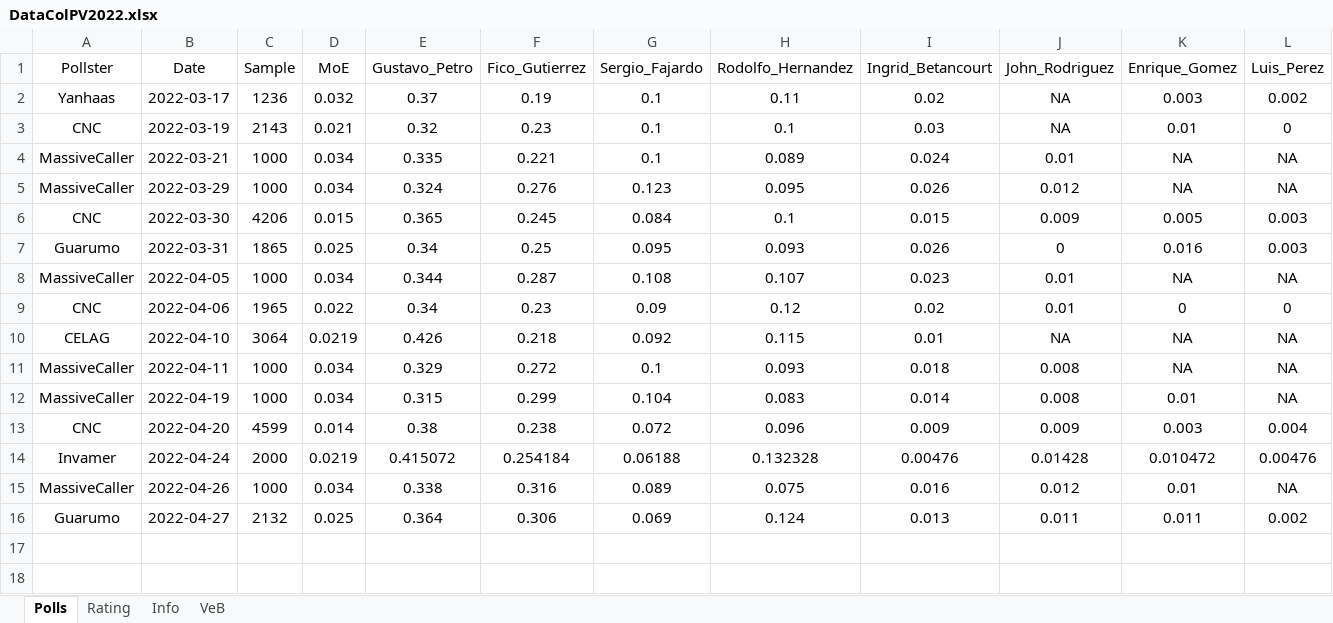
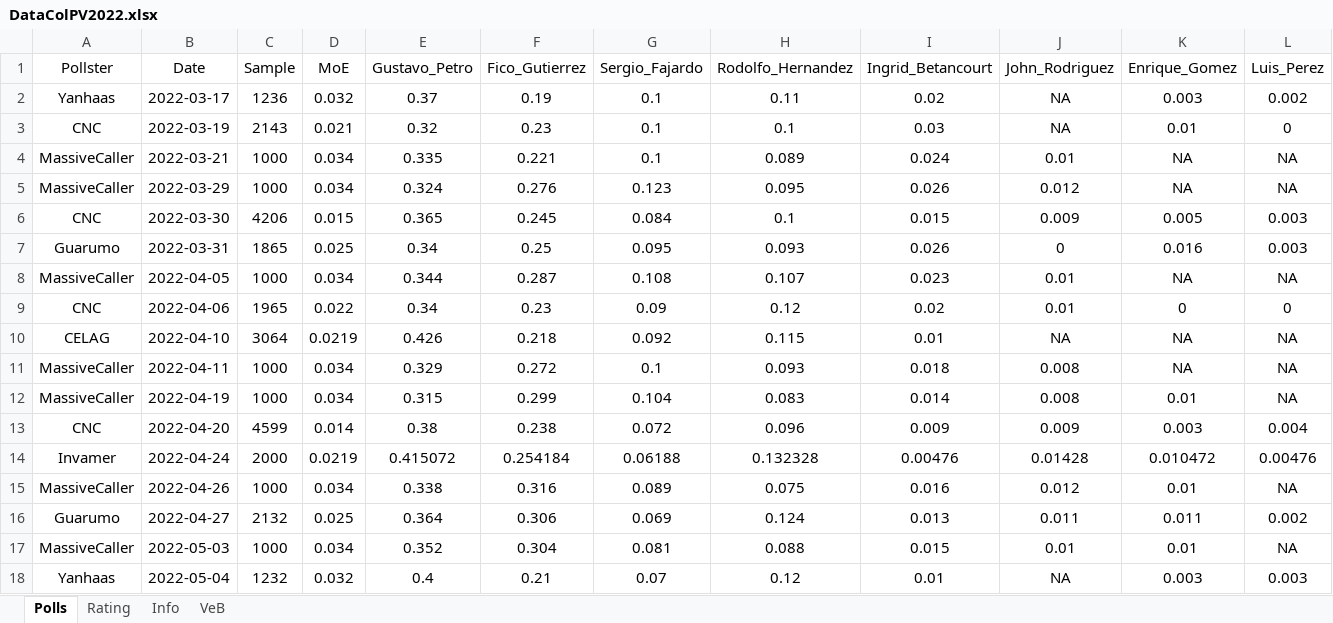
Before and after one commit to Isomorpheus99/Pron-stico-Presidencial-2022, an Excel workbook: DataColPV2022.xlsx, sheet Polls, drawn as a sheet; only a part is shown; values as stored, in another font and other column widths than the file's, no borders; rows hold the shown columns only; the diff names each change by its address in the sheet, - before the commit and + after, or states it on an @@ line.

Commit message:
Add files via upload

```diff
--- a/DataColPV2022.xlsx (sheet Polls)
+++ b/DataColPV2022.xlsx (sheet Polls)
+row 17: MassiveCaller | 2022-05-03 | 1000 | 0.034 | 0.352 | 0.304 | 0.081 | 0.088 | 0.015 | 0.01 | 0.01 | NA
+row 18: Yanhaas | 2022-05-04 | 1232 | 0.032 | 0.4 | 0.21 | 0.07 | 0.12 | 0.01 | NA | 0.003 | 0.003
```
Also changed, not shown: sheet Info.
